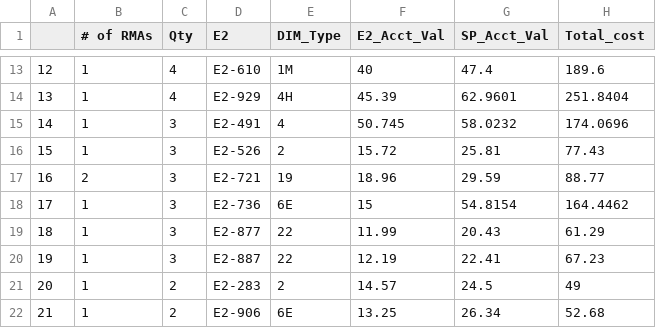
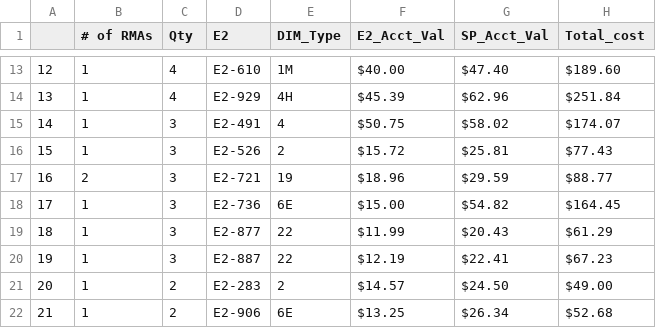
Before and after one commit to Vinladar/USAI, a CSV file: Code/Output/September_2021/Drivers.csv, drawn as a sheet; only a part is shown, gaps mark what is left out; the diff covers the shown part only.

```diff
--- a/Code/Output/September_2021/Drivers.csv
+++ b/Code/Output/September_2021/Drivers.csv
@@ -13,10 +13,10 @@
-"12",1,4,"E2-610","1M",40,47.4,189.6
-"13",1,4,"E2-929","4H",45.39,62.9601,251.8404
-"14",1,3,"E2-491","4",50.745,58.0232,174.0696
-"15",1,3,"E2-526","2",15.72,25.81,77.43
-"16",2,3,"E2-721","19",18.96,29.59,88.77
-"17",1,3,"E2-736","6E",15,54.8154,164.4462
-"18",1,3,"E2-877","22",11.99,20.43,61.29
-"19",1,3,"E2-887","22",12.19,22.41,67.23
-"20",1,2,"E2-283","2",14.57,24.5,49
-"21",1,2,"E2-906","6E",13.25,26.34,52.68
+12,1,4,E2-610,1M,$40.00,$47.40,$189.60
+13,1,4,E2-929,4H,$45.39,$62.96,$251.84
+14,1,3,E2-491,4,$50.75,$58.02,$174.07
+15,1,3,E2-526,2,$15.72,$25.81,$77.43
+16,2,3,E2-721,19,$18.96,$29.59,$88.77
+17,1,3,E2-736,6E,$15.00,$54.82,$164.45
+18,1,3,E2-877,22,$11.99,$20.43,$61.29
+19,1,3,E2-887,22,$12.19,$22.41,$67.23
+20,1,2,E2-283,2,$14.57,$24.50,$49.00
+21,1,2,E2-906,6E,$13.25,$26.34,$52.68
```
Also changed, not shown: 75 edited cells elsewhere in this file, Code/Output/September_2021/Engines.csv, 48 other files.
